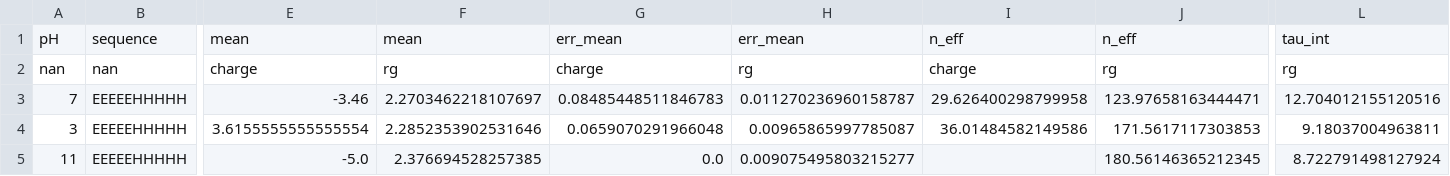
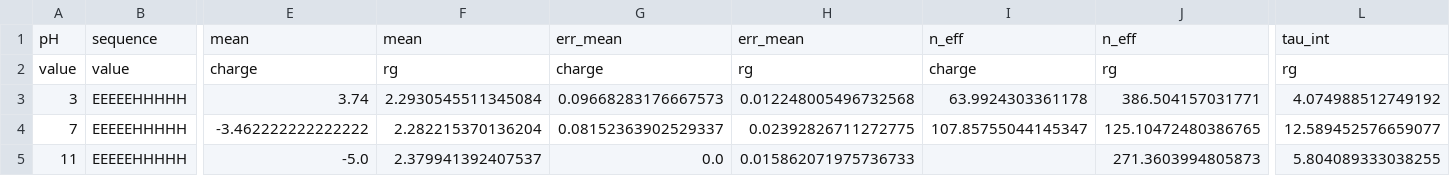
Before and after one commit to pyMBE-dev/pyMBE, a CSV file: testsuite/peptide_tests_data/EEEEEHHHHH.csv, drawn as a sheet; only a part is shown, gaps mark what is left out; removed rows and columns are numbered as before the commit, all else as after; rows hold the shown columns only; the diff covers the shown part only; the diff names each change by its address in the sheet, - before the commit and + after, or states it on an @@ line.

```diff
--- a/testsuite/peptide_tests_data/EEEEEHHHHH.csv
+++ b/testsuite/peptide_tests_data/EEEEEHHHHH.csv
-A2: nan
+A2: value
-B2: nan
+B2: value
-row 3: 7 | EEEEEHHHHH | -3.46 | 2.2703462218107697 | 0.08485448511846783 | 0.011270236960158787 | 29.626400298799958 | 123.97658163444471 | 12.704012155120516
-E3: 3.6155555555555554
+E3: 3.74
-F3: 2.2852353902531646
+F3: 2.2930545511345084
-G3: 0.0659070291966048
+G3: 0.09668283176667573
-H3: 0.00965865997785087
+H3: 0.012248005496732568
-I3: 36.01484582149586
+I3: 63.9924303361178
-J3: 171.5617117303853
+J3: 386.504157031771
-L3: 9.18037004963811
+L3: 4.074988512749192
+row 4: 7 | EEEEEHHHHH | -3.462222222222222 | 2.282215370136204 | 0.08152363902529337 | 0.02392826711272775 | 107.85755044145347 | 125.10472480386765 | 12.589452576659077
-F5: 2.376694528257385
+F5: 2.379941392407537
-H5: 0.009075495803215277
+H5: 0.015862071975736733
-J5: 180.56146365212345
+J5: 271.3603994805873
-L5: 8.722791498127924
+L5: 5.804089333038255
```
Also changed, not shown: 1 edited cell elsewhere in this file, testsuite/peptide_tests_data/KKKKKDDDDD.csv, testsuite/peptide_tests_data/nDSHAKRHHGYKRKFHEKHHSHRGYc.csv, 5 other files.
